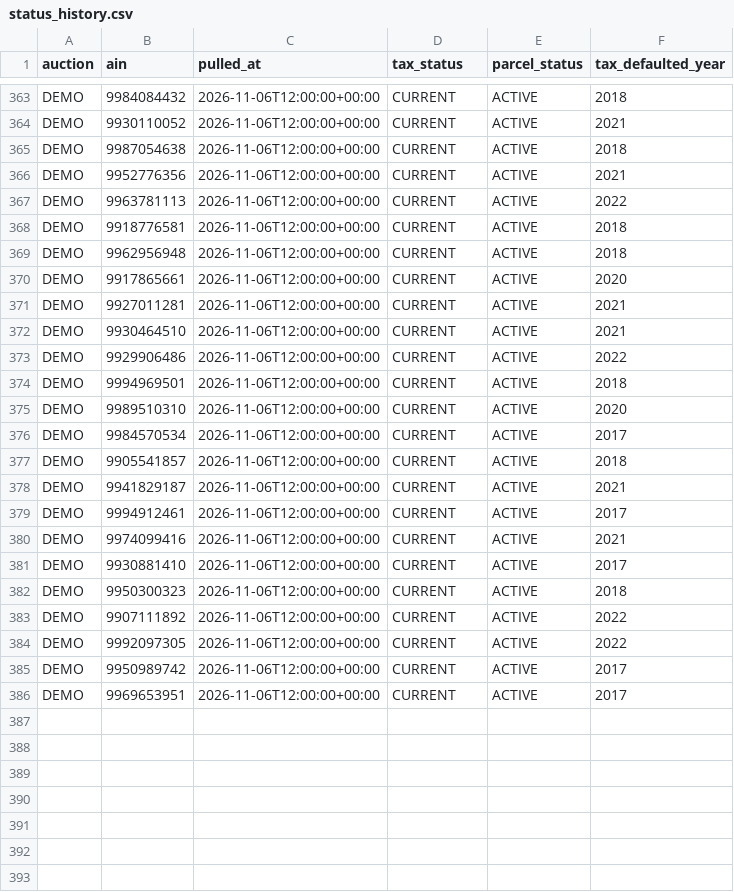
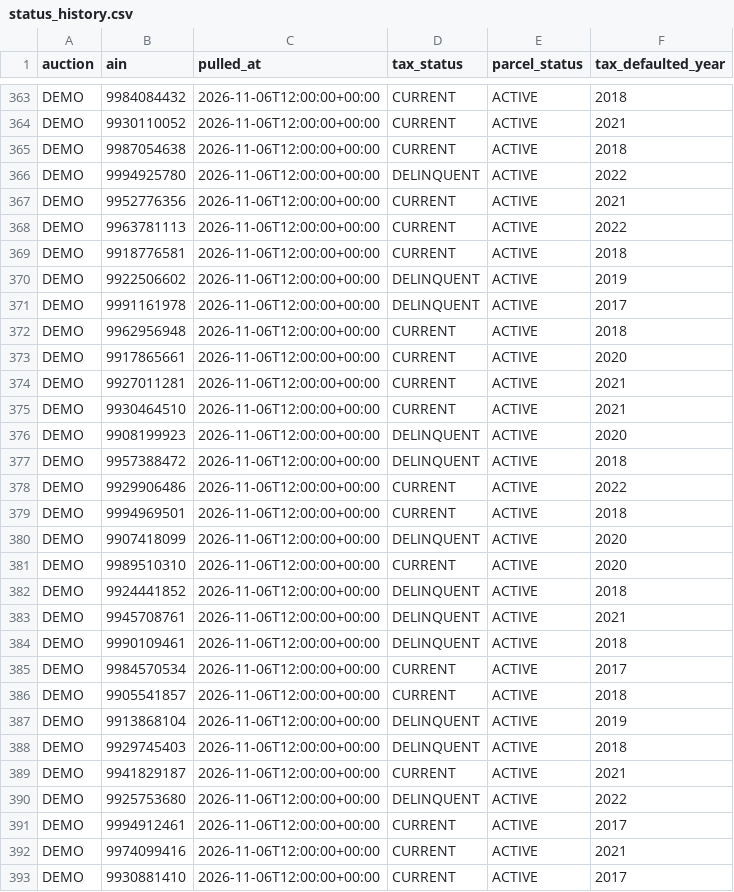
Before and after one commit to emarinhoss/la-county-tax-defaulted-properties, a CSV file: demo/auctions/DEMO/status_history.csv, drawn as a sheet; only a part is shown, gaps mark what is left out; the shorter side is filled out with more unchanged rows; the diff covers the shown part only.

```diff
--- a/demo/auctions/DEMO/status_history.csv
+++ b/demo/auctions/DEMO/status_history.csv
@@ -365,2 +365,3 @@ DEMO,9930110052,2026-11-06T12:00:00+00:00,CURRENT,ACTIVE,2021
 DEMO,9987054638,2026-11-06T12:00:00+00:00,CURRENT,ACTIVE,2018
+DEMO,9994925780,2026-11-06T12:00:00+00:00,DELINQUENT,ACTIVE,2022
 DEMO,9952776356,2026-11-06T12:00:00+00:00,CURRENT,ACTIVE,2021
@@ -368,2 +369,4 @@ DEMO,9963781113,2026-11-06T12:00:00+00:00,CURRENT,ACTIVE,2022
 DEMO,9918776581,2026-11-06T12:00:00+00:00,CURRENT,ACTIVE,2018
+DEMO,9922506602,2026-11-06T12:00:00+00:00,DELINQUENT,ACTIVE,2019
+DEMO,9991161978,2026-11-06T12:00:00+00:00,DELINQUENT,ACTIVE,2017
 DEMO,9962956948,2026-11-06T12:00:00+00:00,CURRENT,ACTIVE,2018
@@ -372,8 +375,17 @@ DEMO,9927011281,2026-11-06T12:00:00+00:00,CURRENT,ACTIVE,2021
 DEMO,9930464510,2026-11-06T12:00:00+00:00,CURRENT,ACTIVE,2021
+DEMO,9908199923,2026-11-06T12:00:00+00:00,DELINQUENT,ACTIVE,2020
+DEMO,9957388472,2026-11-06T12:00:00+00:00,DELINQUENT,ACTIVE,2018
 DEMO,9929906486,2026-11-06T12:00:00+00:00,CURRENT,ACTIVE,2022
 DEMO,9994969501,2026-11-06T12:00:00+00:00,CURRENT,ACTIVE,2018
+DEMO,9907418099,2026-11-06T12:00:00+00:00,DELINQUENT,ACTIVE,2020
 DEMO,9989510310,2026-11-06T12:00:00+00:00,CURRENT,ACTIVE,2020
+DEMO,9924441852,2026-11-06T12:00:00+00:00,DELINQUENT,ACTIVE,2018
+DEMO,9945708761,2026-11-06T12:00:00+00:00,DELINQUENT,ACTIVE,2021
+DEMO,9990109461,2026-11-06T12:00:00+00:00,DELINQUENT,ACTIVE,2018
 DEMO,9984570534,2026-11-06T12:00:00+00:00,CURRENT,ACTIVE,2017
 DEMO,9905541857,2026-11-06T12:00:00+00:00,CURRENT,ACTIVE,2018
+DEMO,9913868104,2026-11-06T12:00:00+00:00,DELINQUENT,ACTIVE,2019
+DEMO,9929745403,2026-11-06T12:00:00+00:00,DELINQUENT,ACTIVE,2018
 DEMO,9941829187,2026-11-06T12:00:00+00:00,CURRENT,ACTIVE,2021
+DEMO,9925753680,2026-11-06T12:00:00+00:00,DELINQUENT,ACTIVE,2022
 DEMO,9994912461,2026-11-06T12:00:00+00:00,CURRENT,ACTIVE,2017
```
Also changed, not shown: 6 added rows elsewhere in this file, demo/auctions/DEMO/analysis/scored.csv, demo/auctions/DEMO/enrichment/2026-11-06.csv, 5 other files.
